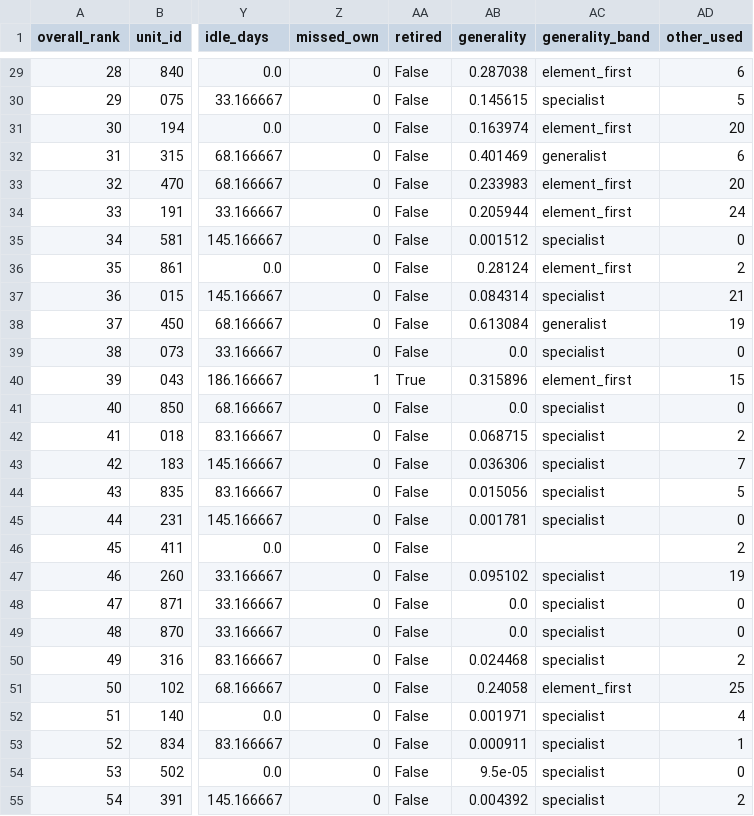
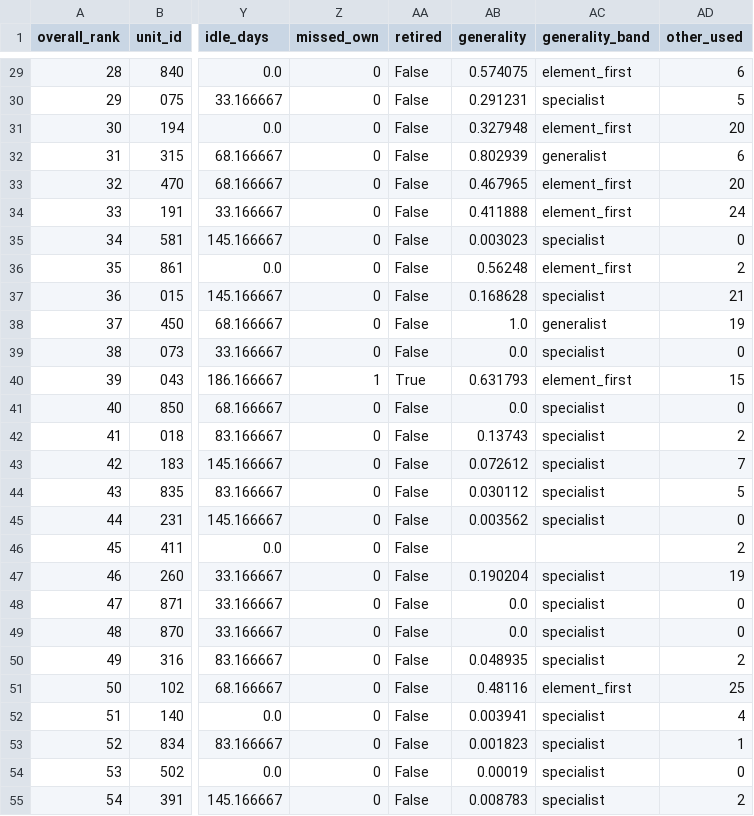
Before and after one commit to Jgaram/nikke-analysis, a CSV file: data/processed/metrics_overall_tiers.csv, drawn as a sheet; only a part is shown, gaps mark what is left out; the diff covers the shown part only; the diff names each change by its address in the sheet, - before the commit and + after, or states it on an @@ line.

```diff
--- a/data/processed/metrics_overall_tiers.csv
+++ b/data/processed/metrics_overall_tiers.csv
-AB29 (generality): 0.287038
+AB29 (generality): 0.574075
-AB30 (generality): 0.145615
+AB30 (generality): 0.291231
-AB31 (generality): 0.163974
+AB31 (generality): 0.327948
-AB32 (generality): 0.401469
+AB32 (generality): 0.802939
-AB33 (generality): 0.233983
+AB33 (generality): 0.467965
-AB34 (generality): 0.205944
+AB34 (generality): 0.411888
-AB35 (generality): 0.001512
+AB35 (generality): 0.003023
-AB36 (generality): 0.28124
+AB36 (generality): 0.56248
-AB37 (generality): 0.084314
+AB37 (generality): 0.168628
-AB38 (generality): 0.613084
+AB38 (generality): 1.0
-AB40 (generality): 0.315896
+AB40 (generality): 0.631793
-AB42 (generality): 0.068715
+AB42 (generality): 0.13743
-AB43 (generality): 0.036306
+AB43 (generality): 0.072612
-AB44 (generality): 0.015056
+AB44 (generality): 0.030112
-AB45 (generality): 0.001781
+AB45 (generality): 0.003562
-AB47 (generality): 0.095102
+AB47 (generality): 0.190204
-AB50 (generality): 0.024468
+AB50 (generality): 0.048935
-AB51 (generality): 0.24058
+AB51 (generality): 0.48116
-AB52 (generality): 0.001971
+AB52 (generality): 0.003941
-AB53 (generality): 0.000911
+AB53 (generality): 0.001823
-AB54 (generality): 9.5e-05
+AB54 (generality): 0.00019
-AB55 (generality): 0.004392
+AB55 (generality): 0.008783
```
Also changed, not shown: 59 edited cells elsewhere in this file, 18 other files.
